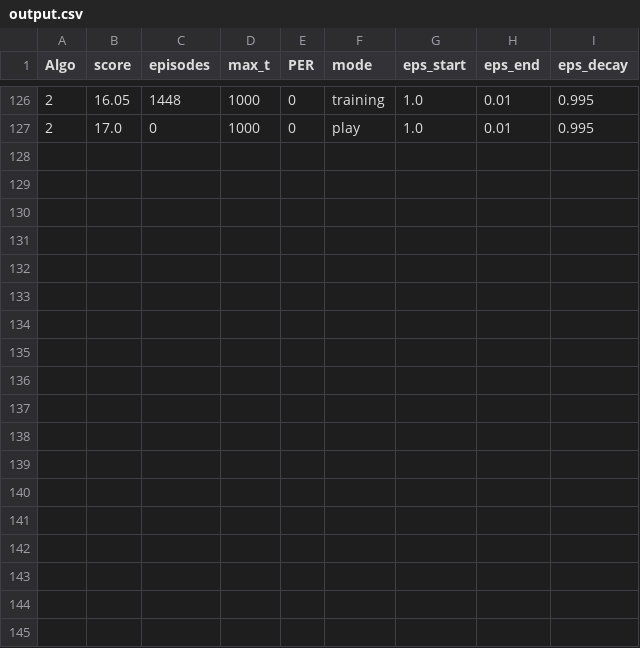
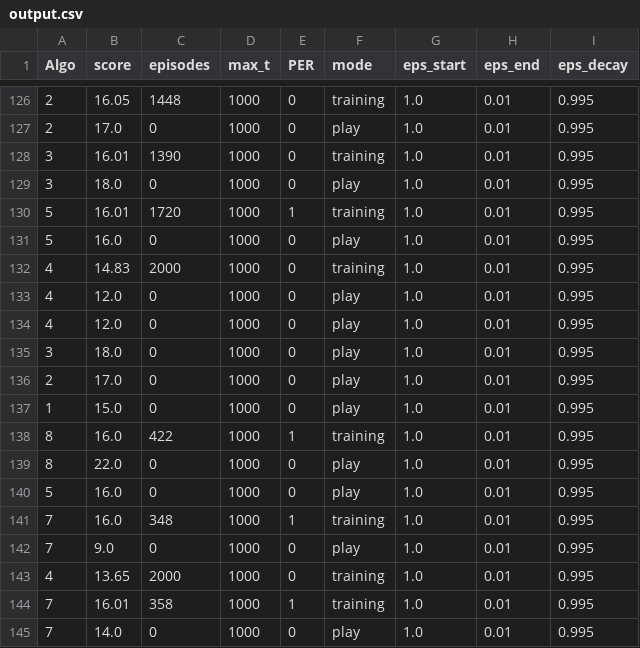
Before and after one commit to olonok69/Udacity_Banana_Unity, a CSV file: monitor/output.csv, drawn as a sheet; only a part is shown, gaps mark what is left out; the diff names each change by its address in the sheet, - before the commit and + after, or states it on an @@ line.

```diff
--- a/monitor/output.csv
+++ b/monitor/output.csv
+row 128: 3 | 16.01 | 1390 | 1000 | 0 | training | 1.0 | 0.01 | 0.995
+row 129: 3 | 18.0 | 0 | 1000 | 0 | play | 1.0 | 0.01 | 0.995
+row 130: 5 | 16.01 | 1720 | 1000 | 1 | training | 1.0 | 0.01 | 0.995
+row 131: 5 | 16.0 | 0 | 1000 | 0 | play | 1.0 | 0.01 | 0.995
+row 132: 4 | 14.83 | 2000 | 1000 | 0 | training | 1.0 | 0.01 | 0.995
+row 133: 4 | 12.0 | 0 | 1000 | 0 | play | 1.0 | 0.01 | 0.995
+row 134: 4 | 12.0 | 0 | 1000 | 0 | play | 1.0 | 0.01 | 0.995
+row 135: 3 | 18.0 | 0 | 1000 | 0 | play | 1.0 | 0.01 | 0.995
+row 136: 2 | 17.0 | 0 | 1000 | 0 | play | 1.0 | 0.01 | 0.995
+row 137: 1 | 15.0 | 0 | 1000 | 0 | play | 1.0 | 0.01 | 0.995
+row 138: 8 | 16.0 | 422 | 1000 | 1 | training | 1.0 | 0.01 | 0.995
+row 139: 8 | 22.0 | 0 | 1000 | 0 | play | 1.0 | 0.01 | 0.995
+row 140: 5 | 16.0 | 0 | 1000 | 0 | play | 1.0 | 0.01 | 0.995
+row 141: 7 | 16.0 | 348 | 1000 | 1 | training | 1.0 | 0.01 | 0.995
+row 142: 7 | 9.0 | 0 | 1000 | 0 | play | 1.0 | 0.01 | 0.995
+row 143: 4 | 13.65 | 2000 | 1000 | 0 | training | 1.0 | 0.01 | 0.995
+row 144: 7 | 16.01 | 358 | 1000 | 1 | training | 1.0 | 0.01 | 0.995
+row 145: 7 | 14.0 | 0 | 1000 | 0 | play | 1.0 | 0.01 | 0.995
```
Also changed, not shown: 17 other files.
